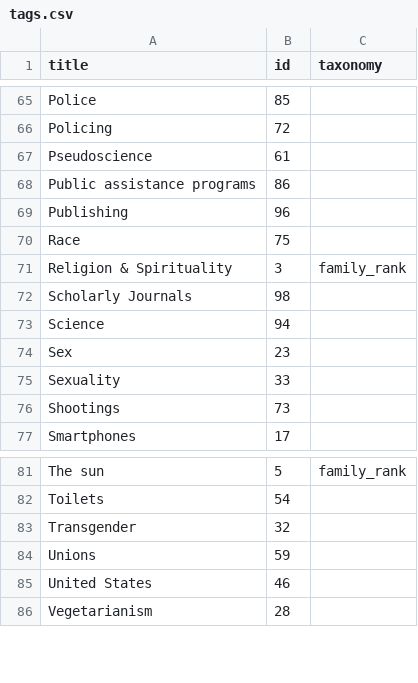
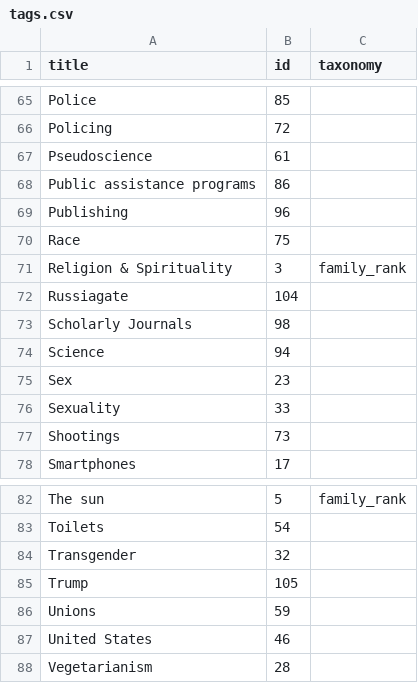
Before and after one commit to convus/legacy-convus_content, a CSV file: tags.csv, drawn as a sheet; only a part is shown, gaps mark what is left out.

```diff
--- a/tags.csv
+++ b/tags.csv
@@ -71,2 +71,3 @@ Race,75,
 Religion & Spirituality,3,family_rank
+Russiagate,104,
 Scholarly Journals,98,
@@ -83,2 +84,3 @@ Toilets,54,
 Transgender,32,
+Trump,105,
 Unions,59,
```
Also changed, not shown: publications.csv.
